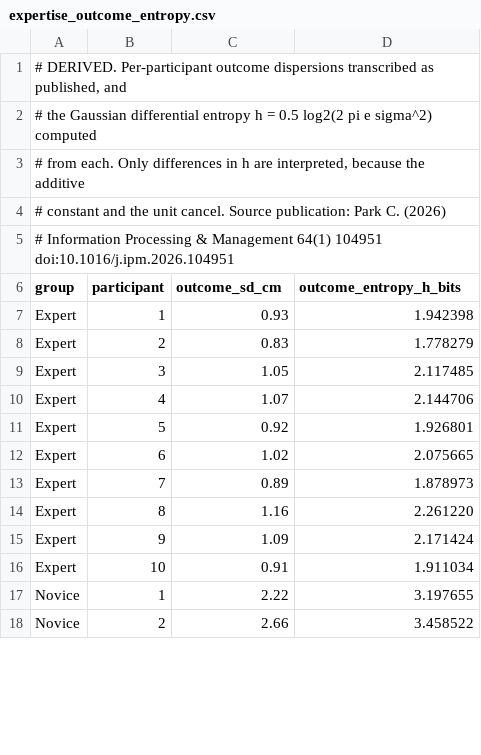
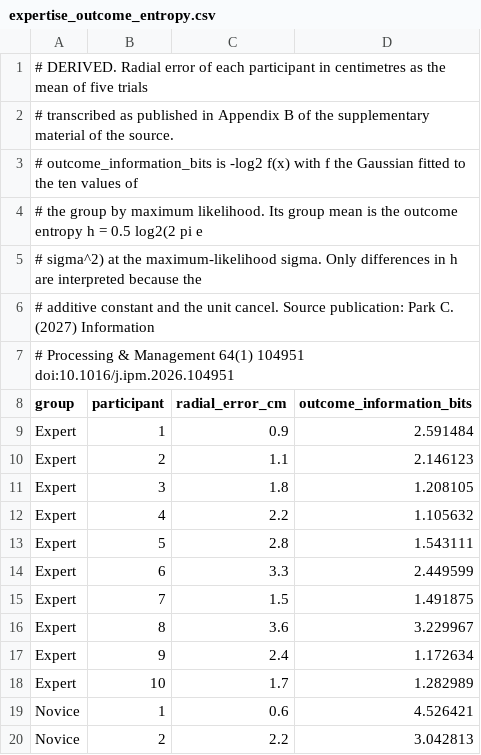
Before and after one commit to pcw8531/control-entropy-coordinative-structures, a CSV file: data/derived/expertise_outcome_entropy.csv, drawn as a sheet; only a part is shown; the diff covers the shown part only.

Commit message:
Add files via upload

```diff
--- a/data/derived/expertise_outcome_entropy.csv
+++ b/data/derived/expertise_outcome_entropy.csv
@@ -1,18 +1,20 @@
-"# DERIVED. Per-participant outcome dispersions transcribed as published, and"
-# the Gaussian differential entropy h = 0.5 log2(2 pi e sigma^2) computed
-"# from each. Only differences in h are interpreted, because the additive"
-# constant and the unit cancel. Source publication: Park C. (2026)
-# Information Processing & Management 64(1) 104951 doi:10.1016/j.ipm.2026.104951
-group,participant,outcome_sd_cm,outcome_entropy_h_bits
-Expert,1,0.93,1.942398
-Expert,2,0.83,1.778279
-Expert,3,1.05,2.117485
-Expert,4,1.07,2.144706
-Expert,5,0.92,1.926801
-Expert,6,1.02,2.075665
-Expert,7,0.89,1.878973
-Expert,8,1.16,2.261220
-Expert,9,1.09,2.171424
-Expert,10,0.91,1.911034
-Novice,1,2.22,3.197655
-Novice,2,2.66,3.458522
+# DERIVED. Radial error of each participant in centimetres as the mean of five trials
+# transcribed as published in Appendix B of the supplementary material of the source.
+# outcome_information_bits is -log2 f(x) with f the Gaussian fitted to the ten values of
+# the group by maximum likelihood. Its group mean is the outcome entropy h = 0.5 log2(2 pi e
+# sigma^2) at the maximum-likelihood sigma. Only differences in h are interpreted because the
+# additive constant and the unit cancel. Source publication: Park C. (2027) Information
+# Processing & Management 64(1) 104951 doi:10.1016/j.ipm.2026.104951
+group,participant,radial_error_cm,outcome_information_bits
+Expert,1,0.9,2.591484
+Expert,2,1.1,2.146123
+Expert,3,1.8,1.208105
+Expert,4,2.2,1.105632
+Expert,5,2.8,1.543111
+Expert,6,3.3,2.449599
+Expert,7,1.5,1.491875
+Expert,8,3.6,3.229967
+Expert,9,2.4,1.172634
+Expert,10,1.7,1.282989
+Novice,1,0.6,4.526421
+Novice,2,2.2,3.042813
```
Also changed, not shown: 16 edited cells elsewhere in this file.
